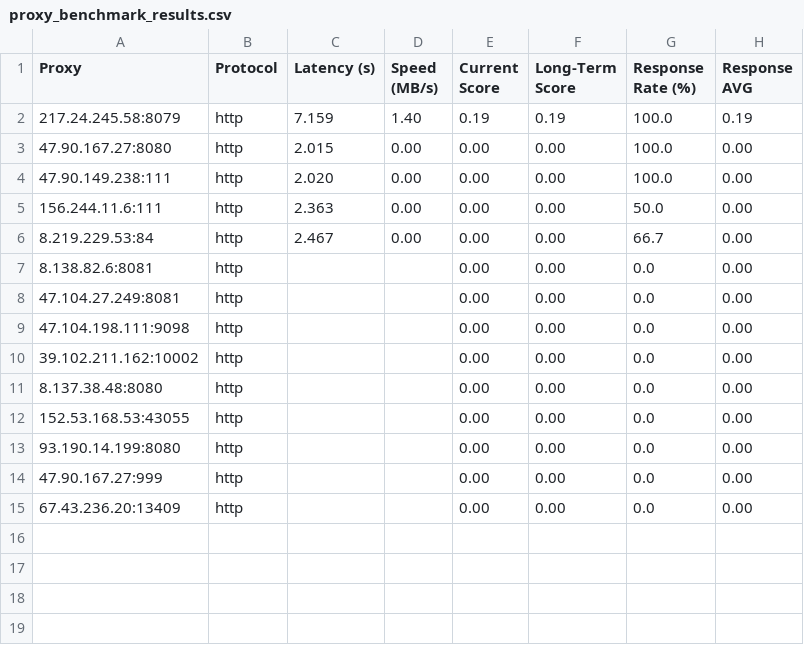
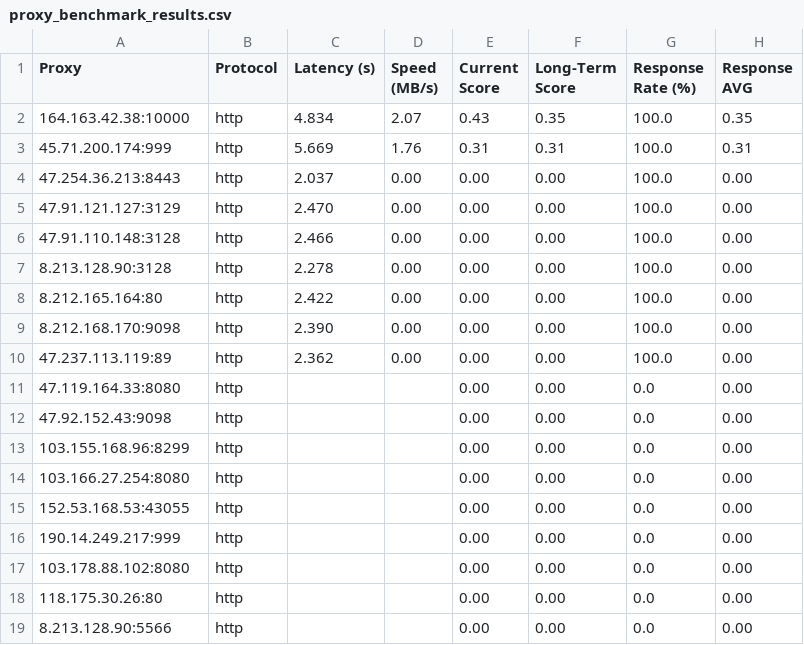
Before and after one commit to rriordan/Proxy-Master, a CSV file: Output/proxy_benchmark_results.csv, drawn as a sheet.

```diff
--- a/Output/proxy_benchmark_results.csv
+++ b/Output/proxy_benchmark_results.csv
@@ -1,15 +1,19 @@
 Proxy,Protocol,Latency (s),Speed (MB/s),Current Score,Long-Term Score,Response Rate (%),Response AVG
-217.24.245.58:8079,http,7.159,1.40,0.19,0.19,100.0,0.19
-47.90.167.27:8080,http,2.015,0.00,0.00,0.00,100.0,0.00
-47.90.149.238:111,http,2.020,0.00,0.00,0.00,100.0,0.00
-156.244.11.6:111,http,2.363,0.00,0.00,0.00,50.0,0.00
-8.219.229.53:84,http,2.467,0.00,0.00,0.00,66.7,0.00
-8.138.82.6:8081,http,,,0.00,0.00,0.0,0.00
-47.104.27.249:8081,http,,,0.00,0.00,0.0,0.00
-47.104.198.111:9098,http,,,0.00,0.00,0.0,0.00
-39.102.211.162:10002,http,,,0.00,0.00,0.0,0.00
-8.137.38.48:8080,http,,,0.00,0.00,0.0,0.00
+164.163.42.38:10000,http,4.834,2.07,0.43,0.35,100.0,0.35
+45.71.200.174:999,http,5.669,1.76,0.31,0.31,100.0,0.31
+47.254.36.213:8443,http,2.037,0.00,0.00,0.00,100.0,0.00
+47.91.121.127:3129,http,2.470,0.00,0.00,0.00,100.0,0.00
+47.91.110.148:3128,http,2.466,0.00,0.00,0.00,100.0,0.00
+8.213.128.90:3128,http,2.278,0.00,0.00,0.00,100.0,0.00
+8.212.165.164:80,http,2.422,0.00,0.00,0.00,100.0,0.00
+8.212.168.170:9098,http,2.390,0.00,0.00,0.00,100.0,0.00
+47.237.113.119:89,http,2.362,0.00,0.00,0.00,100.0,0.00
+47.119.164.33:8080,http,,,0.00,0.00,0.0,0.00
+47.92.152.43:9098,http,,,0.00,0.00,0.0,0.00
+103.155.168.96:8299,http,,,0.00,0.00,0.0,0.00
+103.166.27.254:8080,http,,,0.00,0.00,0.0,0.00
 152.53.168.53:43055,http,,,0.00,0.00,0.0,0.00
-93.190.14.199:8080,http,,,0.00,0.00,0.0,0.00
-47.90.167.27:999,http,,,0.00,0.00,0.0,0.00
-67.43.236.20:13409,http,,,0.00,0.00,0.0,0.00
+190.14.249.217:999,http,,,0.00,0.00,0.0,0.00
+103.178.88.102:8080,http,,,0.00,0.00,0.0,0.00
+118.175.30.26:80,http,,,0.00,0.00,0.0,0.00
+8.213.128.90:5566,http,,,0.00,0.00,0.0,0.00
```
Also changed, not shown: Output/proxy_history.csv, 3 other files.
